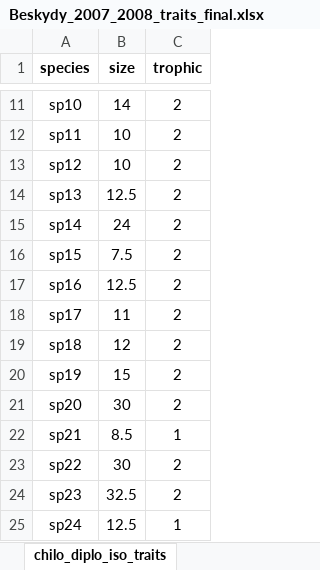
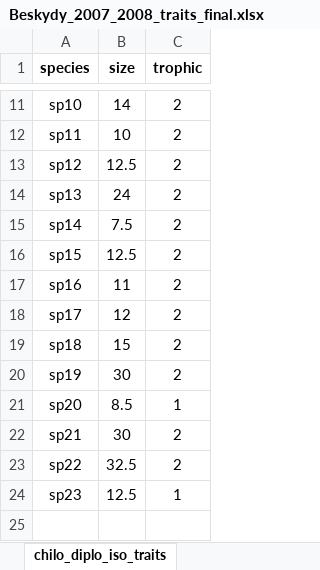
Before and after one commit to DomecStoces/Beskydy, an Excel workbook: Beskydy_2007_2008_traits_final.xlsx, sheet chilo_diplo_iso_traits, drawn as a sheet; only a part is shown, gaps mark what is left out; values as stored, in another font and other column widths than the file's, no borders; removed rows and columns are numbered as before the commit, all else as after; the diff names each change by its address in the sheet, - before the commit and + after, or states it on an @@ line.

```diff
--- a/Beskydy_2007_2008_traits_final.xlsx (sheet chilo_diplo_iso_traits)
+++ b/Beskydy_2007_2008_traits_final.xlsx (sheet chilo_diplo_iso_traits)
-B13 (size): 10
+B13 (size): 12.5
-B14 (size): 12.5
+B14 (size): 24
-B15 (size): 24
+B15 (size): 7.5
-B16 (size): 7.5
+B16 (size): 12.5
-B17 (size): 12.5
+B17 (size): 11
-B18 (size): 11
+B18 (size): 12
-B19 (size): 12
+B19 (size): 15
-B20 (size): 15
+B20 (size): 30
-B21 (size): 30
+B21 (size): 8.5
-C21 (trophic): 2
+C21 (trophic): 1
-B22 (size): 8.5
+B22 (size): 30
-C22 (trophic): 1
+C22 (trophic): 2
-B23 (size): 30
+B23 (size): 32.5
-row 24: sp23 | 32.5 | 2
-A24 (species): sp24
+A24 (species): sp23
```
Also changed, not shown: sheet chilo_diplo_iso_compo, sheet chilo_diplo_iso_compo_names, sheet chilo_diplo_iso_traits_names, other sheet tabs, formulas that keep their value, 3 other files.
